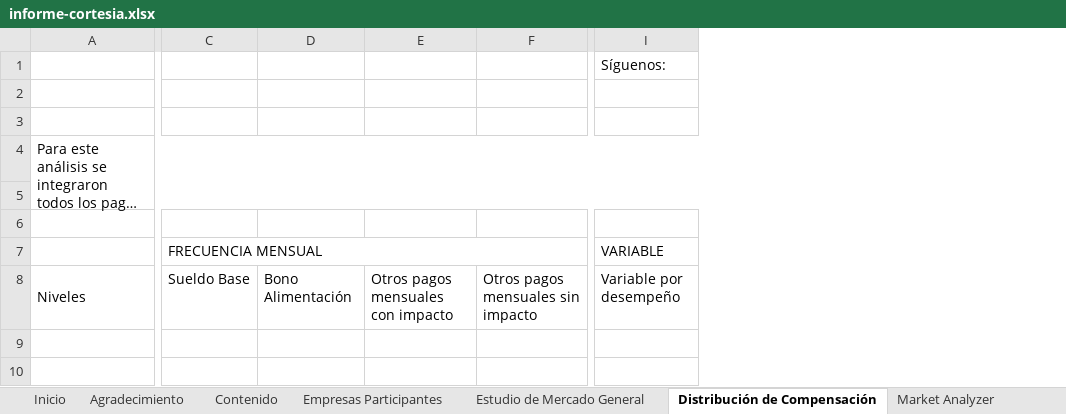
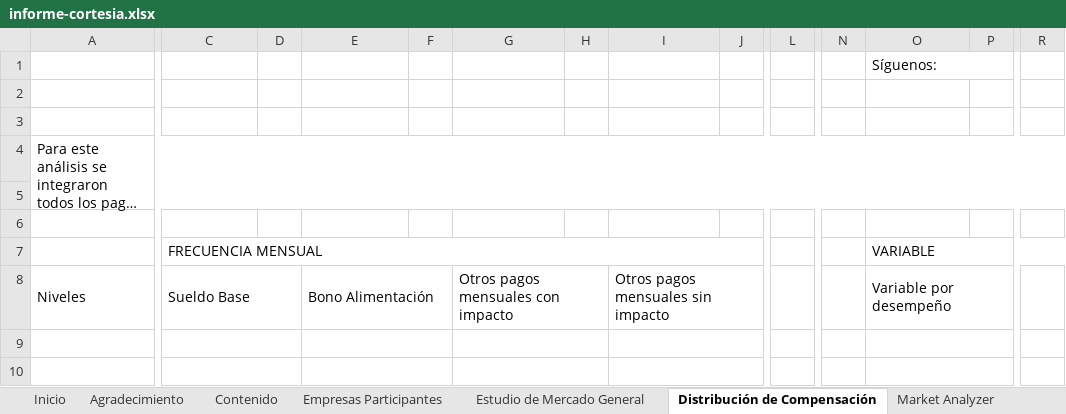
Before and after one commit to Alexdm93/market-analyzer, an Excel workbook: templates/informe-cortesia.xlsx, sheet Distribución de Compensación, drawn as a sheet; only a part is shown, gaps mark what is left out; long unchanged cells end in …; values as stored, in another font and other column widths than the file's, no cell formats; charts and pictures not drawn; the diff covers the shown part only; the diff names each change by its address in the sheet, - before the commit and + after, or states it on an @@ line.

Commit message:
feat: el cuadro de monedas abre Bs y USD, y la portada usa la fecha de procesado
AC Consulting partió cada elemento en dos columnas: bolivares y
dolares. Antes iba un solo porcentaje por celda y el complemento
quedaba implicito. Las ocho categorias pasan a C, E, G, I, K, M, O y Q,
con su par al lado, en los dos cuadros de la hoja.

Una categoria que nadie paga queda en cero por los dos lados y no en
"100% bolivares", que es lo que daria restar de uno.

"DATA:" en la portada ahora es cuando el admin le dio procesar
(processedAt del corte), no la fecha que el corte lleva de nombre. Sin
procesar todavia, queda la del corte.

La plantilla es la que devolvieron con ese rediseño, limpia de la data
del corte y sin el resaltado de duplicados, que volvio a venir.

```diff
--- a/templates/informe-cortesia.xlsx (sheet Distribución de Compensación)
+++ b/templates/informe-cortesia.xlsx (sheet Distribución de Compensación)
+column D, empty
+column F, empty
+column H, empty
+column J, empty
+column L, empty
+column N, empty
+column P, empty
+column R, empty
+O1:P1 merged
+C8:D8 merged
+E8:F8 merged
+G8:H8 merged
+I8:J8 merged
+O8:P8 merged
+C9:D9 merged
+E9:F9 merged
+G9:H9 merged
+I9:J9 merged
+O9:P9 merged
+C10:D10 merged
+E10:F10 merged
+G10:H10 merged
+I10:J10 merged
+O10:P10 merged
```
Also changed, not shown: 1 added row, 2 edited cells and merged cells elsewhere in this sheet, cell formats, charts or pictures, 3 other files.
